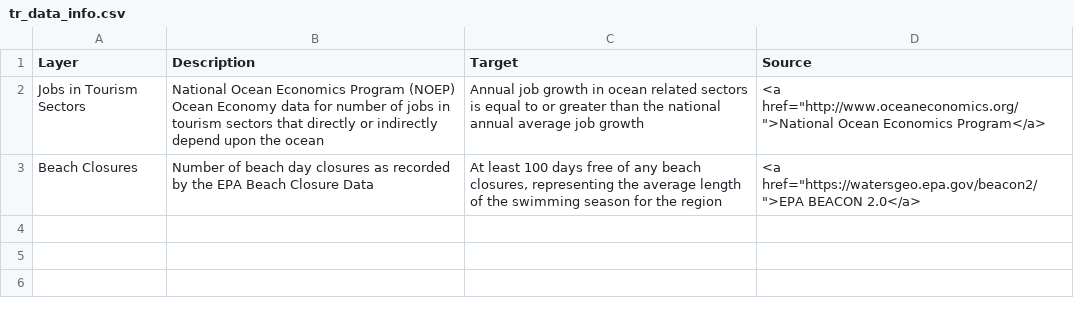
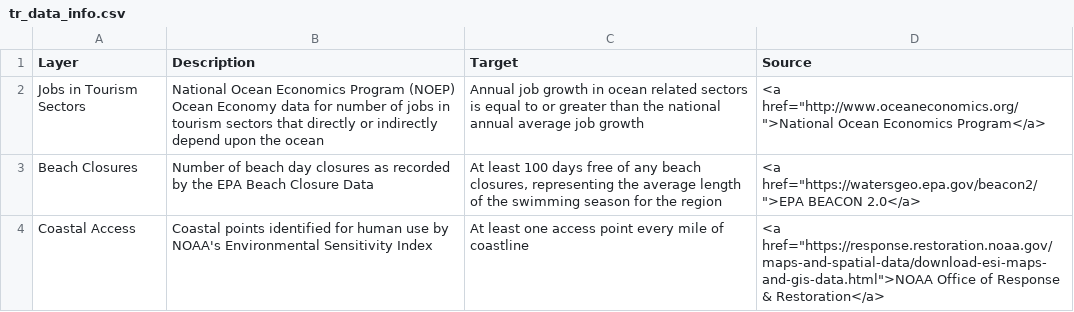
Before and after one commit to OHI-Northeast/ne-prep, a CSV file: prep/tr/data/tr_data_info.csv, drawn as a sheet.

Commit message:
updated RAO and TR dashboard data tables

```diff
--- a/prep/tr/data/tr_data_info.csv
+++ b/prep/tr/data/tr_data_info.csv
@@ -3 +3,2 @@ Jobs in Tourism Sectors,National Ocean Economics Program (NOEP) Ocean Economy da
 Beach Closures,Number of beach day closures as recorded by the EPA Beach Closure Data,"At least 100 days free of any beach closures, representing the average length of the swimming season for the region","<a href=""https://watersgeo.epa.gov/beacon2/"">EPA BEACON 2.0</a>"
+Coastal Access,Coastal points identified for human use by NOAA's Environmental Sensitivity Index,At least one access point every mile of coastline,"<a href=""https://response.restoration.noaa.gov/maps-and-spatial-data/download-esi-maps-and-gis-data.html"">NOAA Office of Response & Restoration</a>"
```
Also changed, not shown: 4 other files.
